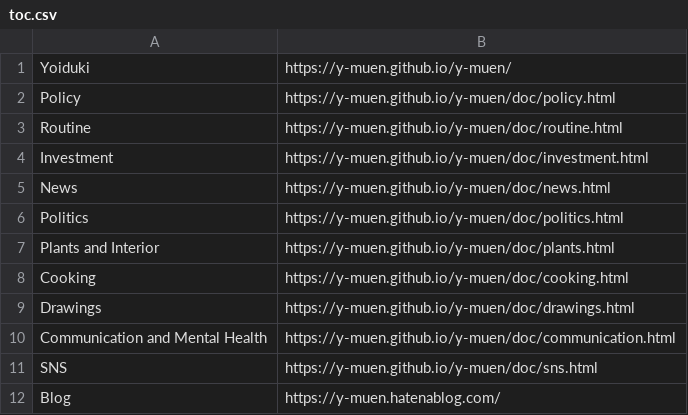
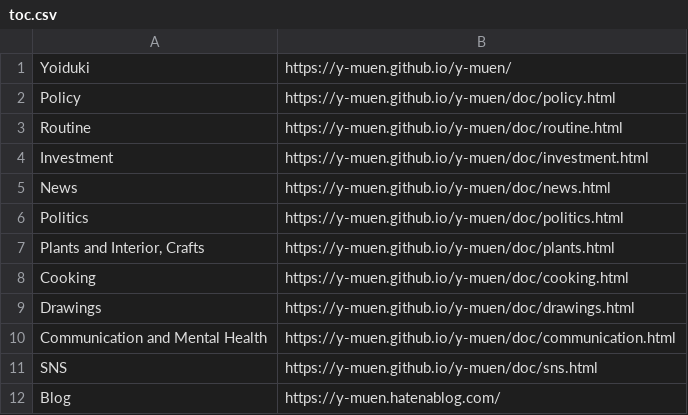
Before and after one commit to y-mamanaranu/y-muen, a CSV file: toc.csv, drawn as a sheet.

```diff
--- a/toc.csv
+++ b/toc.csv
@@ -6,3 +6,3 @@ News,                            https://y-muen.github.io/y-muen/doc/news.html
 Politics,                        https://y-muen.github.io/y-muen/doc/politics.html
-Plants and Interior,             https://y-muen.github.io/y-muen/doc/plants.html
+"Plants and Interior, Crafts",   https://y-muen.github.io/y-muen/doc/plants.html
 Cooking,                         https://y-muen.github.io/y-muen/doc/cooking.html
```
Also changed, not shown: 1 other file.
